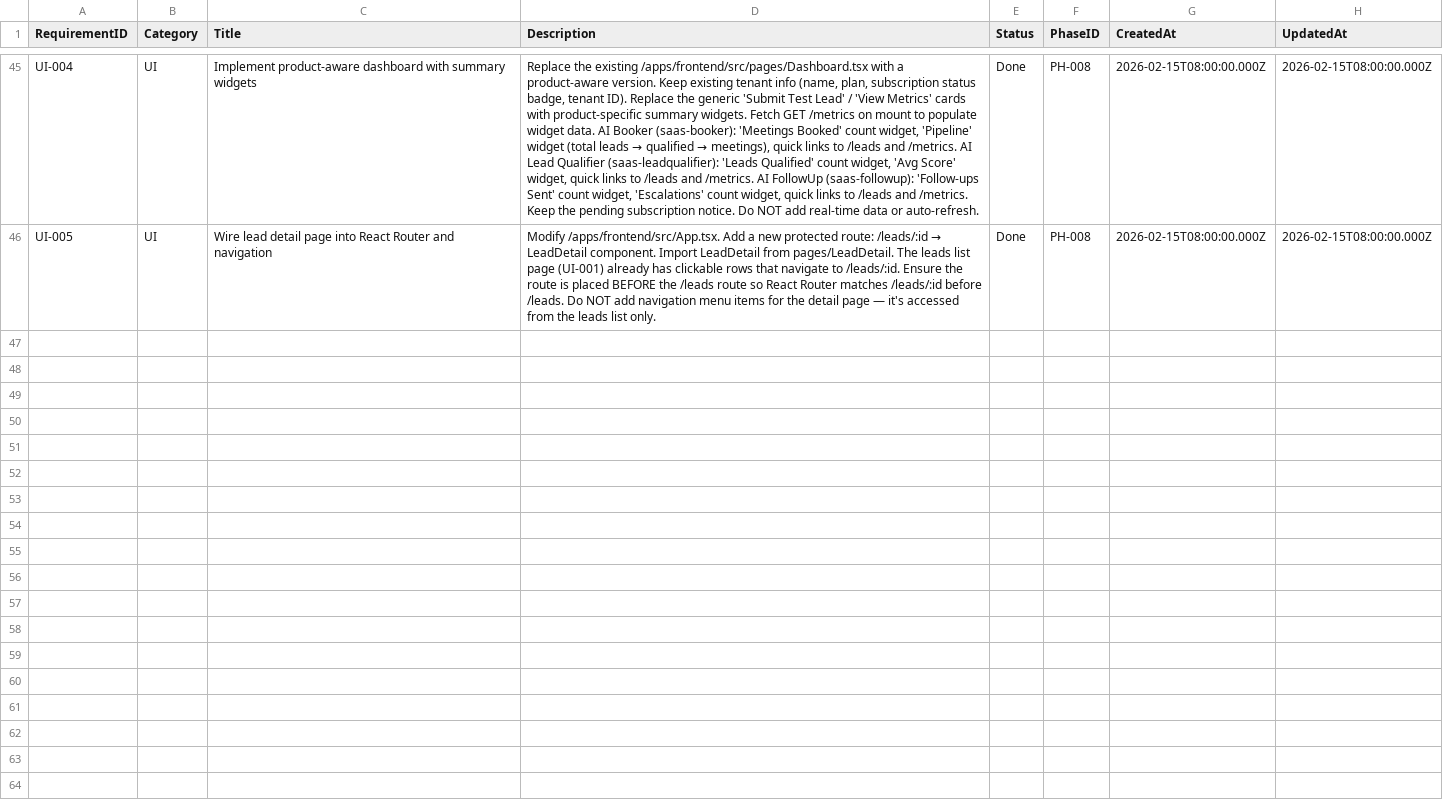
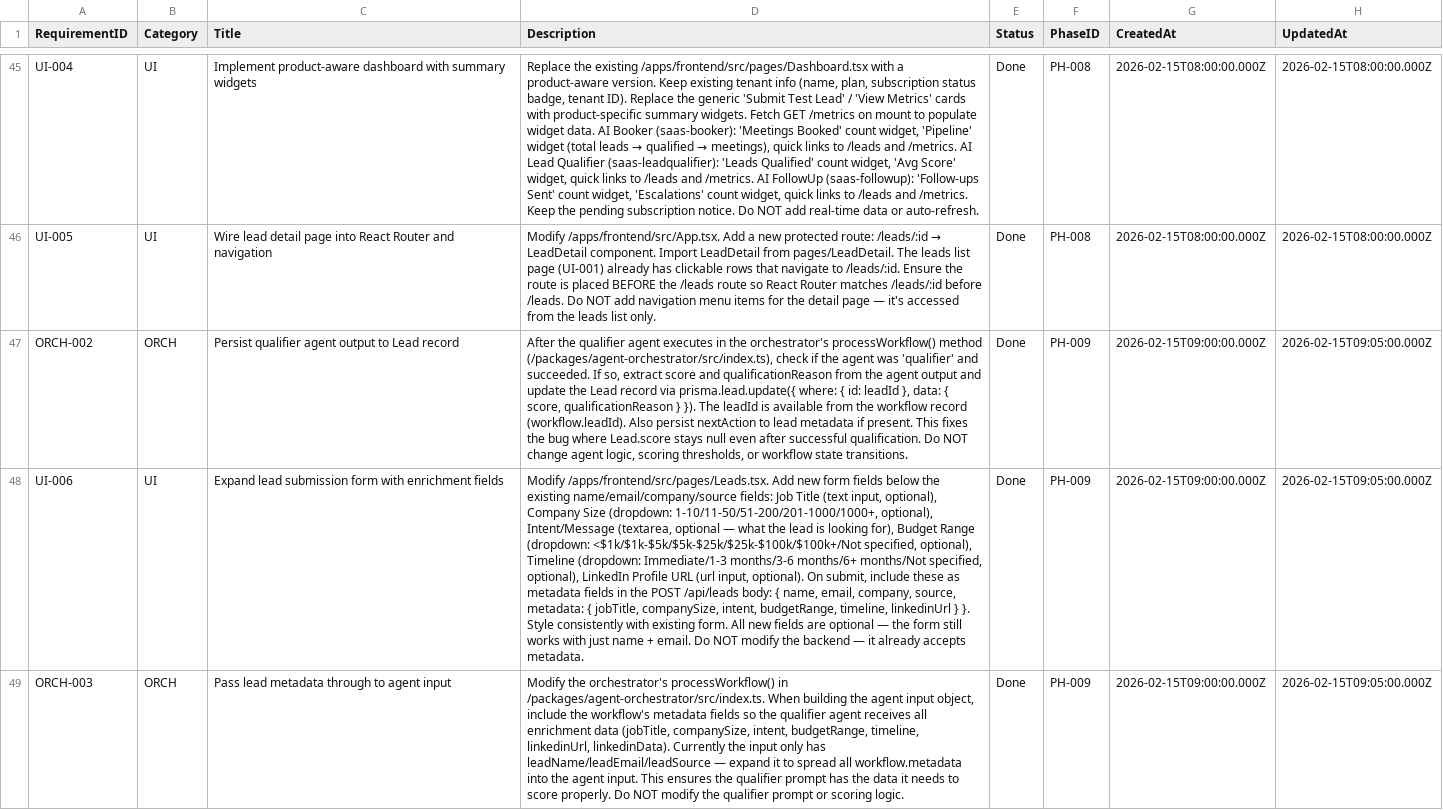
Before and after one commit to Frogodrig/growthos-testing-saas, a CSV file: architect/requirements.csv, drawn as a sheet; only a part is shown, gaps mark what is left out; the diff covers the shown part only; the diff names each change by its address in the sheet, - before the commit and + after, or states it on an @@ line.

```diff
--- a/architect/requirements.csv
+++ b/architect/requirements.csv
+row 47: ORCH-002 | ORCH | Persist qualifier agent output to Lead record | After the qualifier agent executes in the orchestrator's processWorkflow() method (/packages/agent-orchestrator/src/index.ts), check if the agent was 'qualifier' and succeeded. If so, extract score and qualificationReason from the agent output and update the Lead record via prisma.lead.update({ where: { id: leadId }, data: { score, qualificationReason } }). The leadId is available from the workflow record (workflow.leadId). Also persist nextAction to lead metadata if present. This fixes the bug where Lead.score stays null even after successful qualification. Do NOT change agent logic, scoring thresholds, or workflow state transitions. | Done | PH-009 | 2026-02-15T09:00:00.000Z | 2026-02-15T09:05:00.000Z
+row 48: UI-006 | UI | Expand lead submission form with enrichment fields | Modify /apps/frontend/src/pages/Leads.tsx. Add new form fields below the existing name/email/company/source fields: Job Title (text input, optional), Company Size (dropdown: 1-10/11-50/51-200/201-1000/1000+, optional), Intent/Message (textarea, optional — what the lead is looking for), Budget Range (dropdown: <$1k/$1k-$5k/$5k-$25k/$25k-$100k/$100k+/Not specified, optional), Timeline (dropdown: Immediate/1-3 months/3-6 months/6+ months/Not specified, optional), LinkedIn Profile URL (url input, optional). On submit, include these as metadata fields in the POST /api/leads body: { name, email, company, source, metadata: { jobTitle, companySize, intent, budgetRange, timeline, linkedinUrl } }. Style consistently with existing form. All new fields are optional — the form still works with just name + email. Do NOT modify the backend — it already accepts metadata. | Done | PH-009 | 2026-02-15T09:00:00.000Z | 2026-02-15T09:05:00.000Z
+row 49: ORCH-003 | ORCH | Pass lead metadata through to agent input | Modify the orchestrator's processWorkflow() in /packages/agent-orchestrator/src/index.ts. When building the agent input object, include the workflow's metadata fields so the qualifier agent receives all enrichment data (jobTitle, companySize, intent, budgetRange, timeline, linkedinUrl, linkedinData). Currently the input only has leadName/leadEmail/leadSource — expand it to spread all workflow.metadata into the agent input. This ensures the qualifier prompt has the data it needs to score properly. Do NOT modify the qualifier prompt or scoring logic. | Done | PH-009 | 2026-02-15T09:00:00.000Z | 2026-02-15T09:05:00.000Z
```
Also changed, not shown: 2 added rows elsewhere in this file, architect/modification_log.csv, architect/phases.csv, 5 other files.
